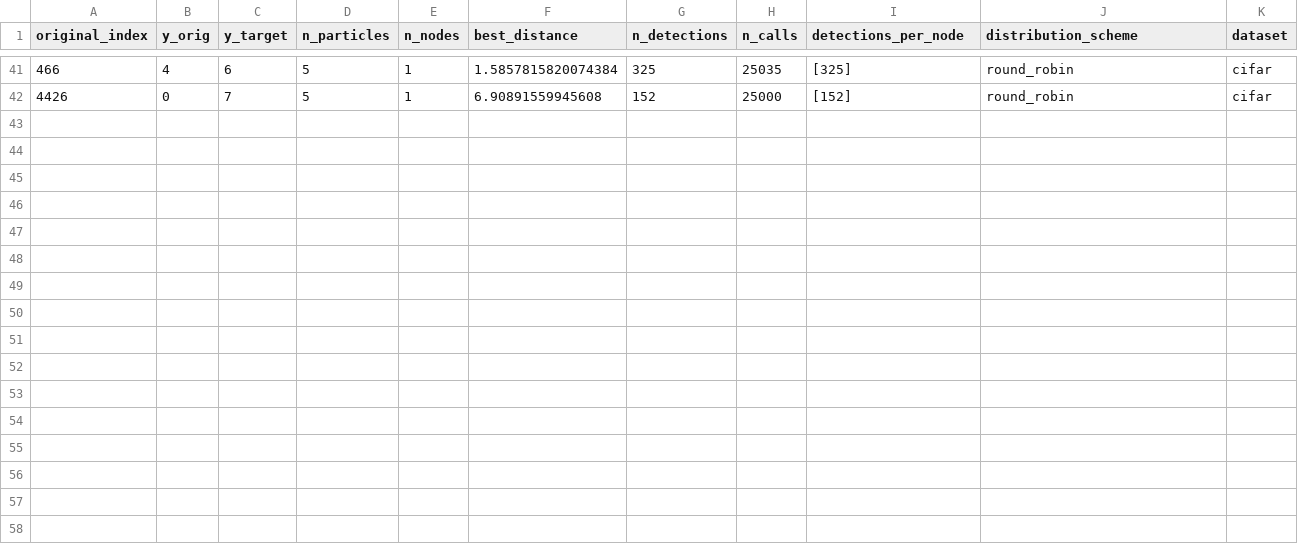
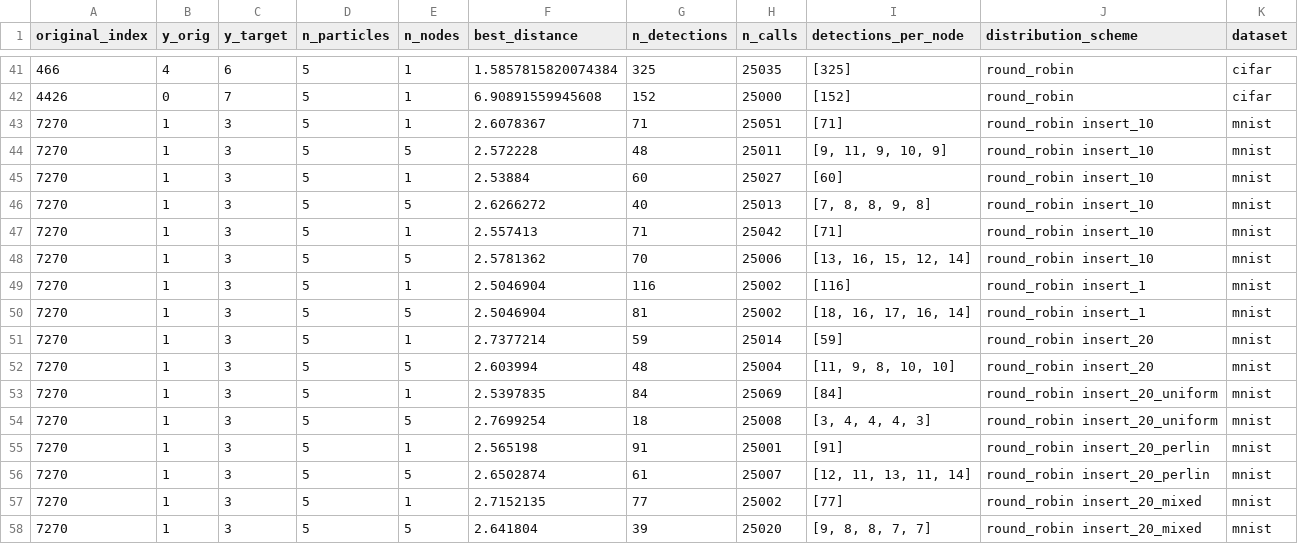
Before and after one commit to SanderP99/Evasive-and-Efficient-Adversarial-Attacks, a CSV file: Code/Experiments/DistributedBBA/detections_distributed_vs_non_distributed.csv, drawn as a sheet; only a part is shown, gaps mark what is left out; the diff names each change by its address in the sheet, - before the commit and + after, or states it on an @@ line.

Commit message:
Insert random queries to flush buffer

```diff
--- a/Code/Experiments/DistributedBBA/detections_distributed_vs_non_distributed.csv
+++ b/Code/Experiments/DistributedBBA/detections_distributed_vs_non_distributed.csv
+row 43: 7270 | 1 | 3 | 5 | 1 | 2.6078367 | 71 | 25051 | [71] | round_robin insert_10 | mnist
+row 44: 7270 | 1 | 3 | 5 | 5 | 2.572228 | 48 | 25011 | [9, 11, 9, 10, 9] | round_robin insert_10 | mnist
+row 45: 7270 | 1 | 3 | 5 | 1 | 2.53884 | 60 | 25027 | [60] | round_robin insert_10 | mnist
+row 46: 7270 | 1 | 3 | 5 | 5 | 2.6266272 | 40 | 25013 | [7, 8, 8, 9, 8] | round_robin insert_10 | mnist
+row 47: 7270 | 1 | 3 | 5 | 1 | 2.557413 | 71 | 25042 | [71] | round_robin insert_10 | mnist
+row 48: 7270 | 1 | 3 | 5 | 5 | 2.5781362 | 70 | 25006 | [13, 16, 15, 12, 14] | round_robin insert_10 | mnist
+row 49: 7270 | 1 | 3 | 5 | 1 | 2.5046904 | 116 | 25002 | [116] | round_robin insert_1 | mnist
+row 50: 7270 | 1 | 3 | 5 | 5 | 2.5046904 | 81 | 25002 | [18, 16, 17, 16, 14] | round_robin insert_1 | mnist
+row 51: 7270 | 1 | 3 | 5 | 1 | 2.7377214 | 59 | 25014 | [59] | round_robin insert_20 | mnist
+row 52: 7270 | 1 | 3 | 5 | 5 | 2.603994 | 48 | 25004 | [11, 9, 8, 10, 10] | round_robin insert_20 | mnist
+row 53: 7270 | 1 | 3 | 5 | 1 | 2.5397835 | 84 | 25069 | [84] | round_robin insert_20_uniform | mnist
+row 54: 7270 | 1 | 3 | 5 | 5 | 2.7699254 | 18 | 25008 | [3, 4, 4, 4, 3] | round_robin insert_20_uniform | mnist
+row 55: 7270 | 1 | 3 | 5 | 1 | 2.565198 | 91 | 25001 | [91] | round_robin insert_20_perlin | mnist
+row 56: 7270 | 1 | 3 | 5 | 5 | 2.6502874 | 61 | 25007 | [12, 11, 13, 11, 14] | round_robin insert_20_perlin | mnist
+row 57: 7270 | 1 | 3 | 5 | 1 | 2.7152135 | 77 | 25002 | [77] | round_robin insert_20_mixed | mnist
+row 58: 7270 | 1 | 3 | 5 | 5 | 2.641804 | 39 | 25020 | [9, 8, 8, 7, 7] | round_robin insert_20_mixed | mnist
```
Also changed, not shown: 3 other files.
